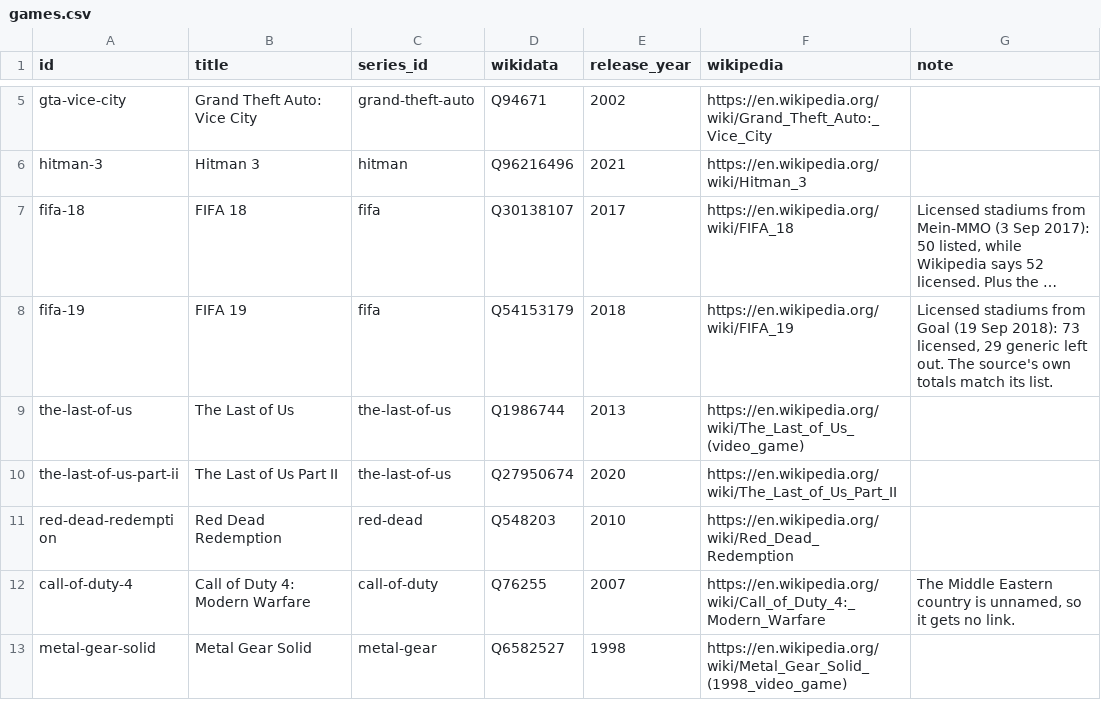
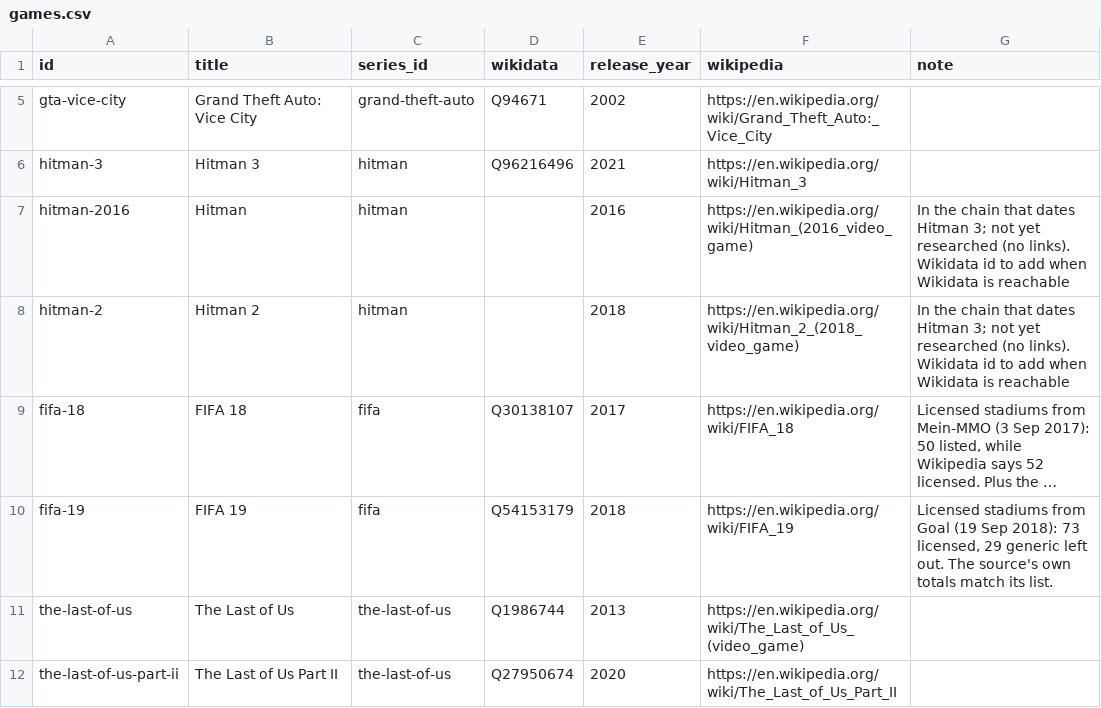
Before and after one commit to justice627/video-game-atlas, a CSV file: data/games.csv, drawn as a sheet; only a part is shown, gaps mark what is left out; the shorter side is filled out with more unchanged rows; long unchanged cells end in …; the diff names each change by its address in the sheet, - before the commit and + after, or states it on an @@ line.

```diff
--- a/data/games.csv
+++ b/data/games.csv
+row 7: hitman-2016 | Hitman | hitman |  | 2016 | https://en.wikipedia.org/wiki/Hitman_(2016_video_game) | In the chain that dates Hitman 3; not yet researched (no links). Wikidata id to add when Wikidata is reachable
+row 8: hitman-2 | Hitman 2 | hitman |  | 2018 | https://en.wikipedia.org/wiki/Hitman_2_(2018_video_game) | In the chain that dates Hitman 3; not yet researched (no links). Wikidata id to add when Wikidata is reachable
```
Also changed, not shown: 7 other files.
